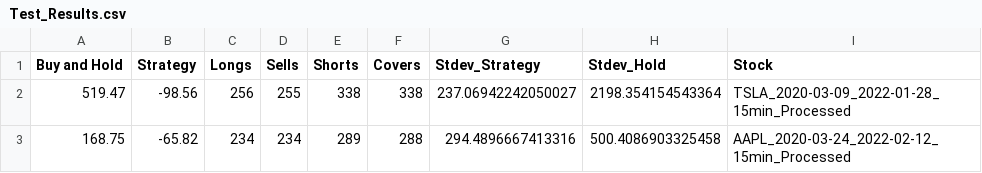
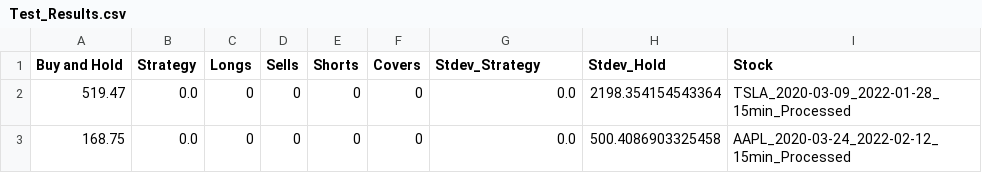
Before and after one commit to QFinUWA/2022-Mean-Reversion-Cant-Lose-Til-You-Sell, a CSV file: results/Test_Results.csv, drawn as a sheet.

```diff
--- a/results/Test_Results.csv
+++ b/results/Test_Results.csv
@@ -1,3 +1,3 @@
 Buy and Hold,Strategy,Longs,Sells,Shorts,Covers,Stdev_Strategy,Stdev_Hold,Stock
-519.47,-98.56,256,255,338,338,237.06942242050027,2198.354154543364,TSLA_2020-03-09_2022-01-28_15min_Processed
-168.75,-65.82,234,234,289,288,294.4896667413316,500.4086903325458,AAPL_2020-03-24_2022-02-12_15min_Processed
+519.47,0.0,0,0,0,0,0.0,2198.354154543364,TSLA_2020-03-09_2022-01-28_15min_Processed
+168.75,0.0,0,0,0,0,0.0,500.4086903325458,AAPL_2020-03-24_2022-02-12_15min_Processed
```
Also changed, not shown: 4 other files.
